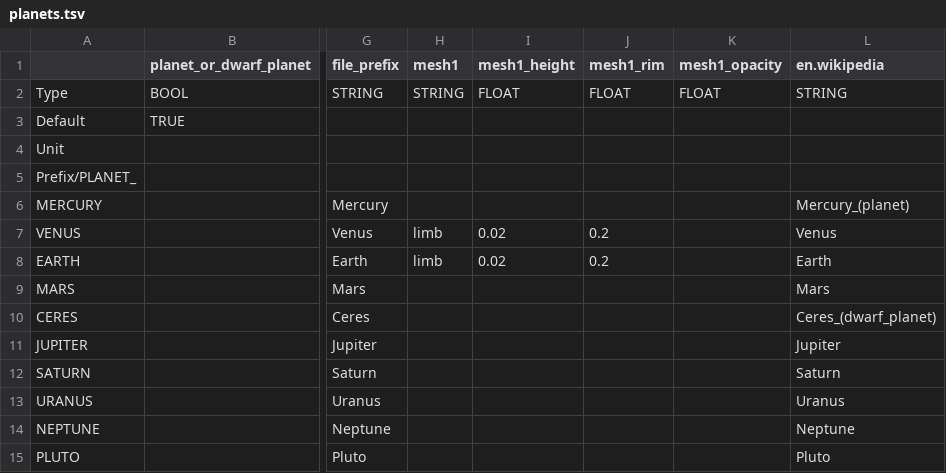
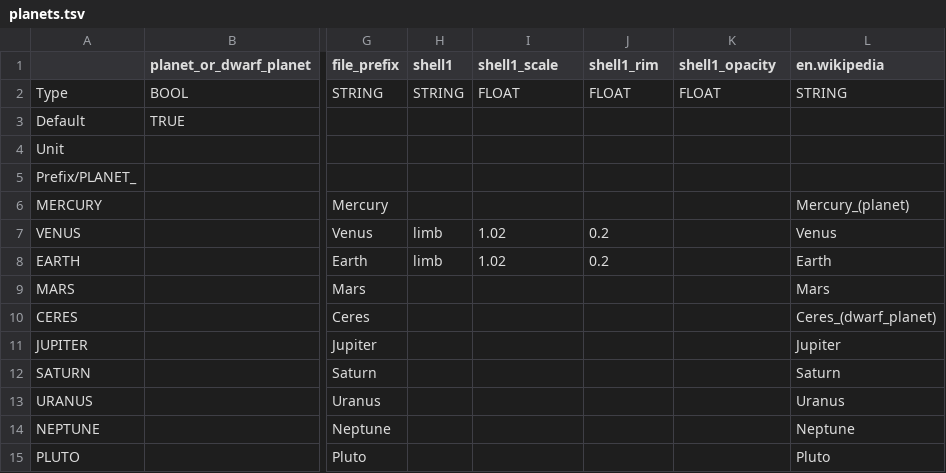
Before and after one commit to ivoyager/ivoyager_core, a TSV file: tables/planets.tsv, drawn as a sheet; only a part is shown, gaps mark what is left out; the diff names each change by its address in the sheet, - before the commit and + after, or states it on an @@ line.

```diff
--- a/tables/planets.tsv
+++ b/tables/planets.tsv
-H1: mesh1
+H1: shell1
-I1: mesh1_height
+I1: shell1_scale
-J1: mesh1_rim
+J1: shell1_rim
-K1: mesh1_opacity
+K1: shell1_opacity
-I7:I8 (shell1_scale): 0.02
+I7:I8 (shell1_scale): 1.02
```
Also changed, not shown: tables/moons.tsv, tables/stars.tsv, 3 other files.
